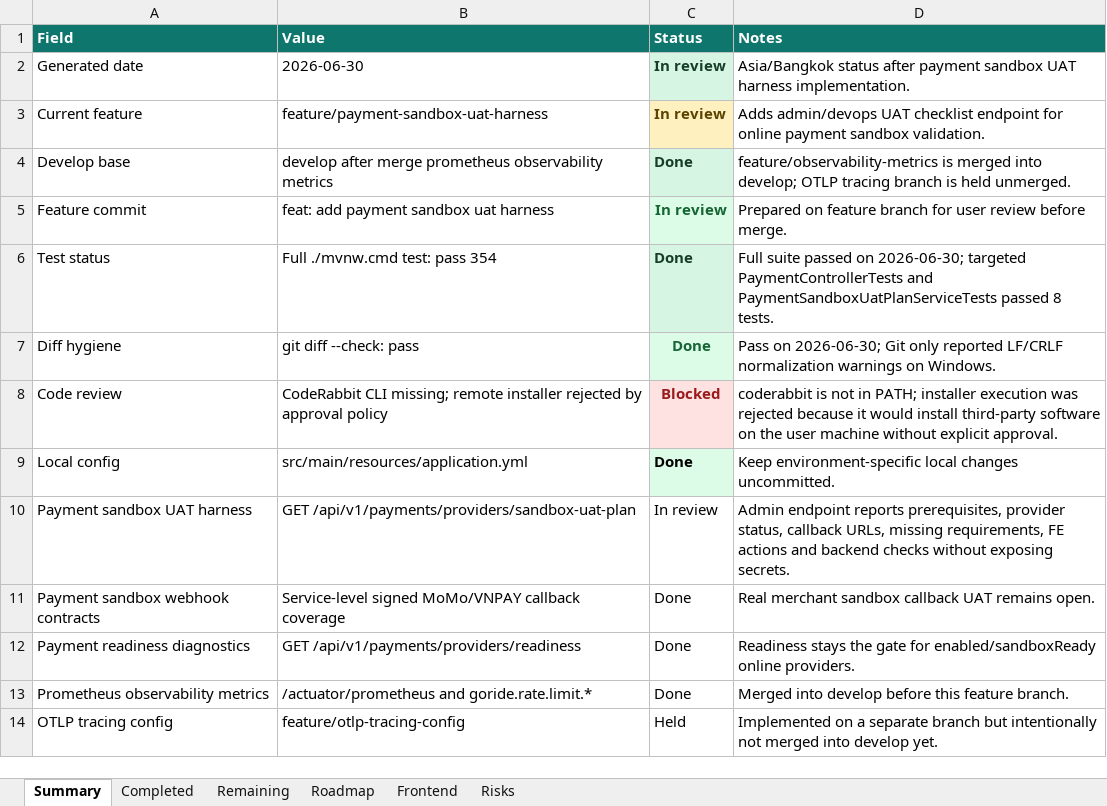
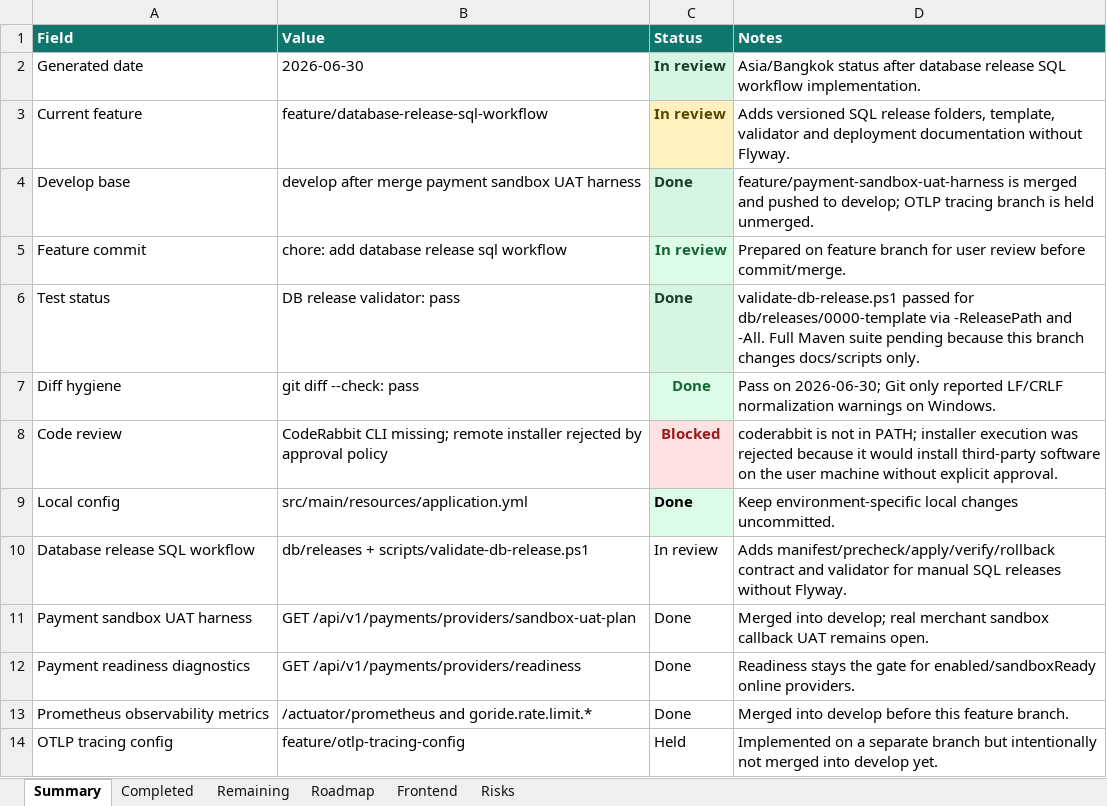
Before and after one commit to Luctran12/goride, an Excel workbook: docs/pland.xlsx, sheet Summary, drawn as a sheet; only a part is shown; values as stored, in another font and other column widths than the file's, no borders; table styles not drawn; removed rows and columns are numbered as before the commit, all else as after; the diff names each change by its address in the sheet, - before the commit and + after, or states it on an @@ line.

Commit message:
chore: add database release sql workflow

```diff
--- a/docs/pland.xlsx (sheet Summary)
+++ b/docs/pland.xlsx (sheet Summary)
-D2 (Notes): …status after payment sandbox UAT harness implementation.
+D2 (Notes): …status after database release SQL workflow implementation.
-B3 (Value): feature/payment-sandbox-uat-harness
+B3 (Value): feature/database-release-sql-workflow
-D3 (Notes): Adds admin/devops UAT checklist endpoint for online payment sandbox validation.
+D3 (Notes): Adds versioned SQL release folders, template, validator and deployment documentation without Flyway.
-B4 (Value): …after merge prometheus observability metrics
+B4 (Value): …after merge payment sandbox UAT harness
-D4 (Notes): feature/observability-metrics is merged into develop; OTLP…
+D4 (Notes): feature/payment-sandbox-uat-harness is merged and pushed to develop; OTLP…
-B5 (Value): feat: add payment sandbox uat harness
+B5 (Value): chore: add database release sql workflow
-D5 (Notes): …review before merge.
+D5 (Notes): …review before commit/merge.
-B6 (Value): Full ./mvnw.cmd test: pass 354
+B6 (Value): DB release validator: pass
-D6 (Notes): Full suite passed on 2026-06-30; targeted PaymentControllerTests and PaymentSandboxUatPlanServiceTests passed 8 tests.
+D6 (Notes): validate-db-release.ps1 passed for db/releases/0000-template via -ReleasePath and -All. Full Maven suite pending because this branch changes docs/scripts only.
+row 10: Database release SQL workflow | db/releases + scripts/validate-db-release.ps1 | In review | Adds manifest/precheck/apply/verify/rollback contract and validator for manual SQL releases without Flyway.
-C11 (Status): In review
+C11 (Status): Done
-D11 (Notes): Admin endpoint reports prerequisites, provider status, callback URLs, missing requirements, FE actions and backend checks without exposing secrets.
+D11 (Notes): Merged into develop; real merchant sandbox callback UAT remains open.
-row 11: Payment sandbox webhook contracts | Service-level signed MoMo/VNPAY callback coverage | Done | Real merchant sandbox callback UAT remains open.
```
Also changed, not shown: sheet Completed, sheet Risks, sheet Frontend, sheet Remaining, sheet Roadmap, 12 other files.
